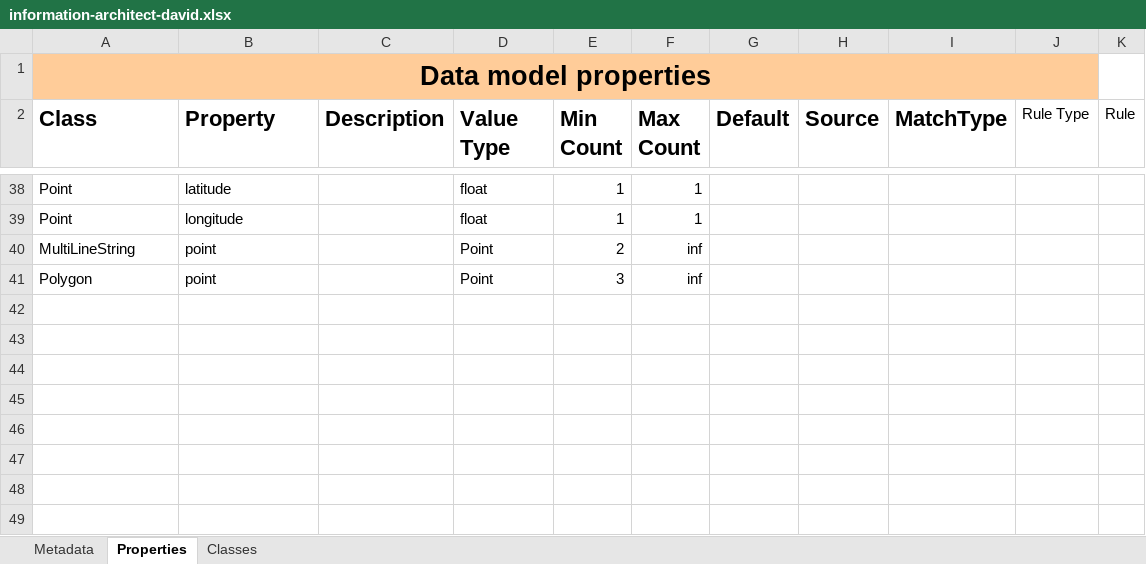
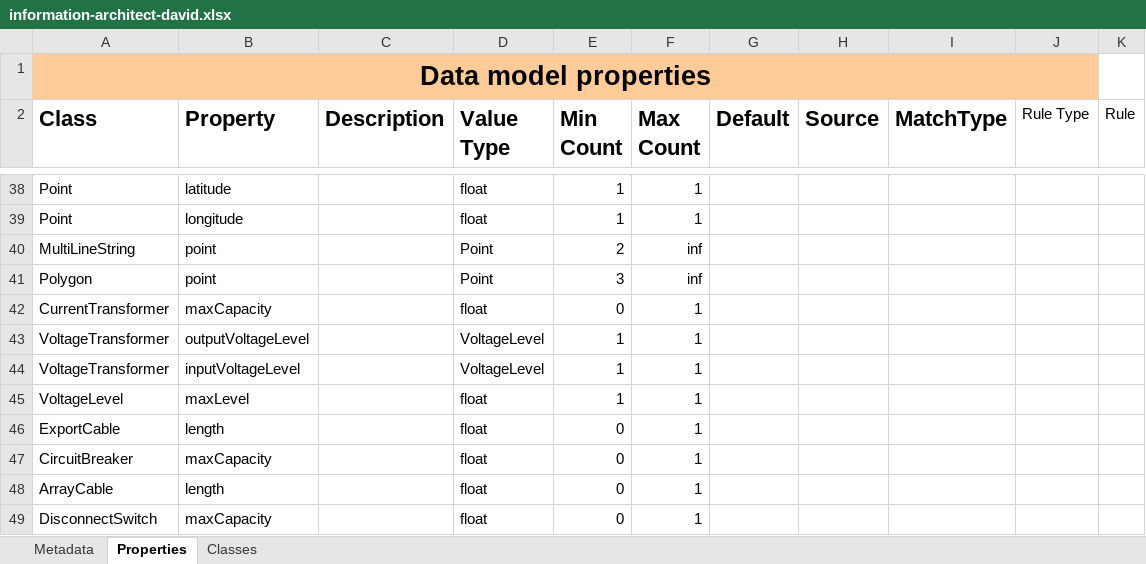
Before and after one commit to cognitedata/neat, an Excel workbook: docs/data-modeling-lifecycle/spreadsheets/information-architect-david.xlsx, sheet Properties, drawn as a sheet; only a part is shown, gaps mark what is left out; values as stored, in another font and other column widths than the file's, no borders; the diff names each change by its address in the sheet, - before the commit and + after, or states it on an @@ line.

Commit message:
feat: Added check that all classes has defined properties

```diff
--- a/docs/data-modeling-lifecycle/spreadsheets/information-architect-david.xlsx (sheet Properties)
+++ b/docs/data-modeling-lifecycle/spreadsheets/information-architect-david.xlsx (sheet Properties)
+row 42: CurrentTransformer | maxCapacity |  | float | 0 | 1
+row 43: VoltageTransformer | outputVoltageLevel |  | VoltageLevel | 1 | 1
+row 44: VoltageTransformer | inputVoltageLevel |  | VoltageLevel | 1 | 1
+row 45: VoltageLevel | maxLevel |  | float | 1 | 1
+row 46: ExportCable | length |  | float | 0 | 1
+row 47: CircuitBreaker | maxCapacity |  | float | 0 | 1
+row 48: ArrayCable | length |  | float | 0 | 1
+row 49: DisconnectSwitch | maxCapacity |  | float | 0 | 1
```
Also changed, not shown: 4 other files.
